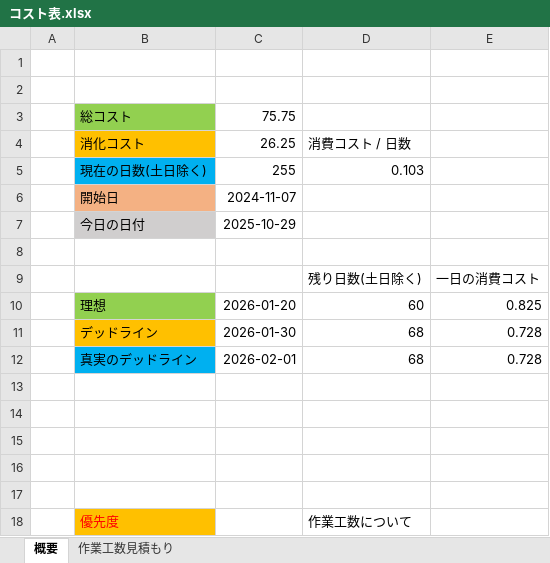
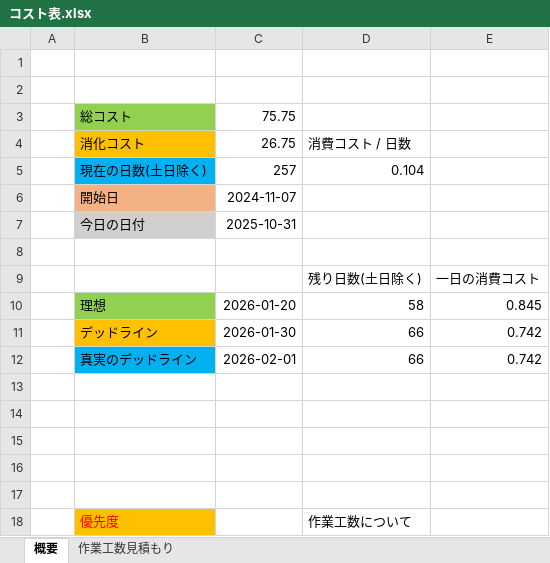
Before and after one commit to lovecap7/NierGame, an Excel workbook: コスト表.xlsx, sheet 概要, drawn as a sheet; only a part is shown; values as stored, in another font and other column widths than the file's, no borders; removed rows and columns are numbered as before the commit, all else as after; the diff names each change by its address in the sheet, - before the commit and + after, or states it on an @@ line.

```diff
--- a/コスト表.xlsx (sheet 概要)
+++ b/コスト表.xlsx (sheet 概要)
-C4: 26.25
+C4: 26.75
-row 5:  | 現在の日数(土日除く) | 255 | 0.103
+row 5:  | 現在の日数(土日除く) | 257 | 0.104
-C7: 2025-10-29
+C7: 2025-10-31
-D10: 60
+D10: 58
-E10: 0.825
+E10: 0.845
-D11:D12: 68
+D11:D12: 66
-E11:E12: 0.728
+E11:E12: 0.742
```
Also changed, not shown: sheet 作業工数見積もり, 2 other files.
